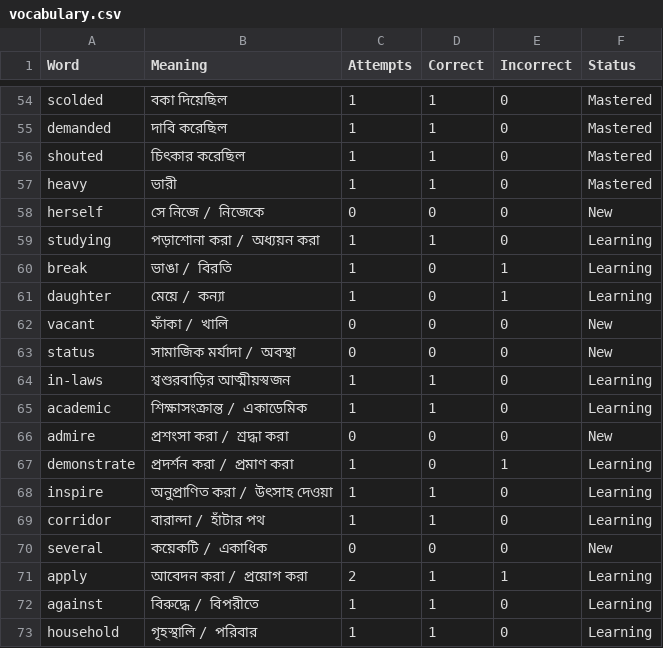
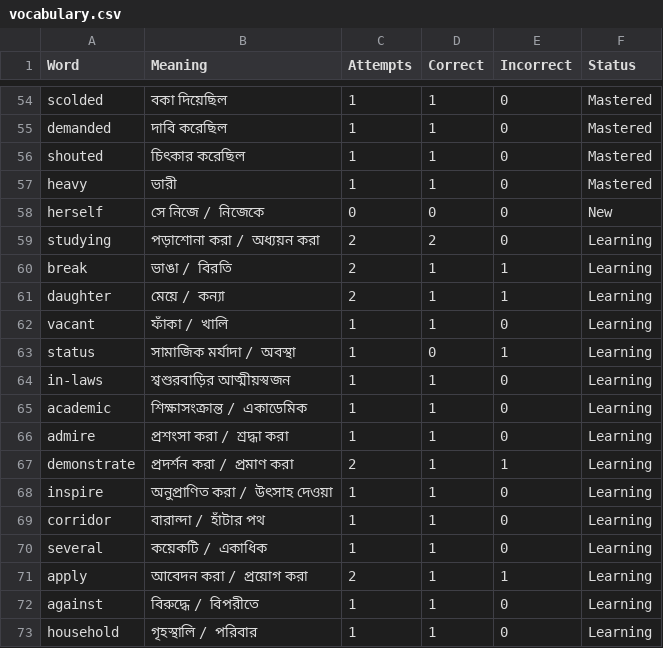
Before and after one commit to ibrahimibuuu/word-meaning, a CSV file: vocabulary.csv, drawn as a sheet; only a part is shown, gaps mark what is left out; the diff covers the shown part only.

```diff
--- a/vocabulary.csv
+++ b/vocabulary.csv
@@ -58,14 +58,14 @@ heavy,ভারী,1,1,0,Mastered
 herself,সে নিজে / নিজেকে,0,0,0,New
-studying,পড়াশোনা করা / অধ্যয়ন করা,1,1,0,Learning
-break,ভাঙা / বিরতি,1,0,1,Learning
-daughter,মেয়ে / কন্যা,1,0,1,Learning
-vacant,ফাঁকা / খালি,0,0,0,New
-status,সামাজিক মর্যাদা / অবস্থা,0,0,0,New
+studying,পড়াশোনা করা / অধ্যয়ন করা,2,2,0,Learning
+break,ভাঙা / বিরতি,2,1,1,Learning
+daughter,মেয়ে / কন্যা,2,1,1,Learning
+vacant,ফাঁকা / খালি,1,1,0,Learning
+status,সামাজিক মর্যাদা / অবস্থা,1,0,1,Learning
 in-laws,শ্বশুরবাড়ির আত্মীয়স্বজন,1,1,0,Learning
 academic,শিক্ষাসংক্রান্ত / একাডেমিক,1,1,0,Learning
-admire,প্রশংসা করা / শ্রদ্ধা করা,0,0,0,New
-demonstrate,প্রদর্শন করা / প্রমাণ করা,1,0,1,Learning
+admire,প্রশংসা করা / শ্রদ্ধা করা,1,1,0,Learning
+demonstrate,প্রদর্শন করা / প্রমাণ করা,2,1,1,Learning
 inspire,অনুপ্রাণিত করা / উৎসাহ দেওয়া,1,1,0,Learning
 corridor,বারান্দা / হাঁটার পথ,1,1,0,Learning
-several,কয়েকটি / একাধিক,0,0,0,New
+several,কয়েকটি / একাধিক,1,1,0,Learning
 apply,আবেদন করা / প্রয়োগ করা,2,1,1,Learning
```
Also changed, not shown: 32 edited cells elsewhere in this file.
